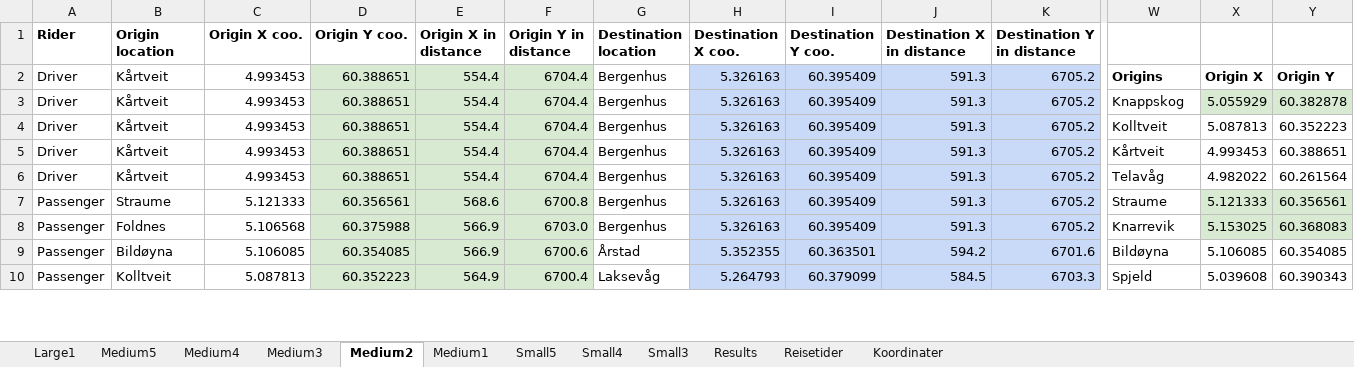
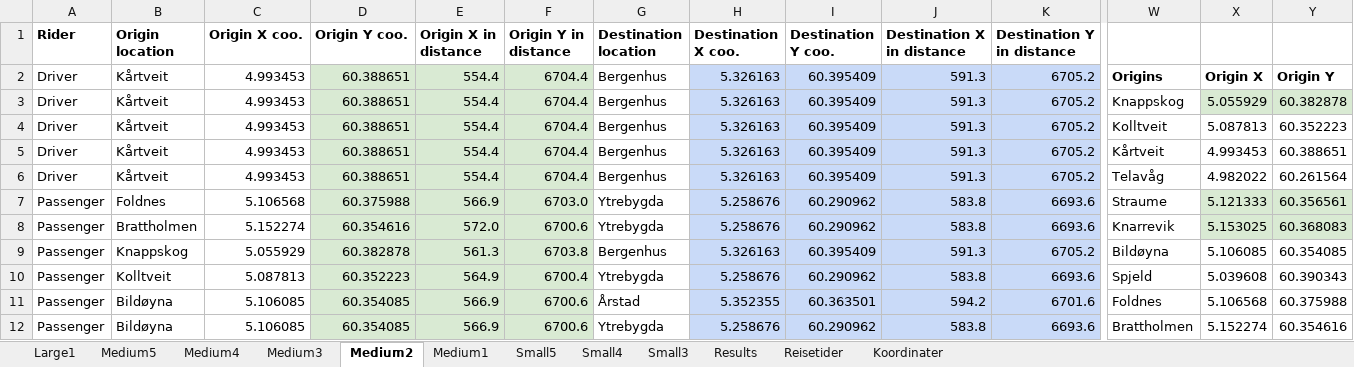
Before and after one commit to tonyyang1998/master2023, an Excel workbook: test_instance.xlsx, sheet Medium2, drawn as a sheet; only a part is shown, gaps mark what is left out; values as stored, in another font and other column widths than the file's, no borders; removed rows and columns are numbered as before the commit, all else as after; rows hold the shown columns only; the diff covers the shown part only; the diff names each change by its address in the sheet, - before the commit and + after, or states it on an @@ line.

```diff
--- a/test_instance.xlsx (sheet Medium2)
+++ b/test_instance.xlsx (sheet Medium2)
-B7 (Origin location): Straume
+B7 (Origin location): Foldnes
-C7 (Origin X coo.): 5.121333
+C7 (Origin X coo.): 5.106568
-D7 (Origin Y coo.): 60.356561
+D7 (Origin Y coo.): 60.375988
-E7 (Origin X in distance): 568.6
+E7 (Origin X in distance): 566.9
-F7 (Origin Y in distance): 6700.8
+F7 (Origin Y in distance): 6703.0
-G7 (Destination location): Bergenhus
+G7 (Destination location): Ytrebygda
-H7 (Destination X coo.): 5.326163
+H7 (Destination X coo.): 5.258676
-I7 (Destination Y coo.): 60.395409
+I7 (Destination Y coo.): 60.290962
-J7 (Destination X in distance): 591.3
+J7 (Destination X in distance): 583.8
-K7 (Destination Y in distance): 6705.2
+K7 (Destination Y in distance): 6693.6
+row 8: Passenger | Brattholmen | 5.152274 | 60.354616 | 572.0 | 6700.6 | Ytrebygda | 5.258676 | 60.290962 | 583.8 | 6693.6 | Knarrevik | 5.153025 | 60.368083
-B9 (Origin location): Foldnes
+B9 (Origin location): Knappskog
-C9 (Origin X coo.): 5.106568
+C9 (Origin X coo.): 5.055929
-D9 (Origin Y coo.): 60.375988
+D9 (Origin Y coo.): 60.382878
-E9 (Origin X in distance): 566.9
+E9 (Origin X in distance): 561.3
-F9 (Origin Y in distance): 6703.0
+F9 (Origin Y in distance): 6703.8
-W9: Knarrevik
+W9: Bildøyna
-X9: 5.153025
+X9: 5.106085
-X9:Y9 fill: #D9EAD3
+X9:Y9 fill: none
-Y9: 60.368083
+Y9: 60.354085
+row 10: Passenger | Kolltveit | 5.087813 | 60.352223 | 564.9 | 6700.4 | Ytrebygda | 5.258676 | 60.290962 | 583.8 | 6693.6 | Spjeld | 5.039608 | 60.390343
-W11: Bildøyna
+W11: Foldnes
-X11: 5.106085
+X11: 5.106568
-Y11: 60.354085
+Y11: 60.375988
-row 10: Passenger | Kolltveit | 5.087813 | 60.352223 | 564.9 | 6700.4 | Laksevåg | 5.264793 | 60.379099 | 584.5 | 6703.3 | Spjeld | 5.039608 | 60.390343
+row 12: Passenger | Bildøyna | 5.106085 | 60.354085 | 566.9 | 6700.6 | Ytrebygda | 5.258676 | 60.290962 | 583.8 | 6693.6 | Brattholmen | 5.152274 | 60.354616
```
Also changed, not shown: 1 added row, 3 removed rows and 42 edited cells elsewhere in this sheet, sheet Medium5, sheet Medium3, sheet Medium4, sheet Small5, sheet Medium1, sheet Small4, 2 more sheets, formulas that keep their value, 3 other files.
